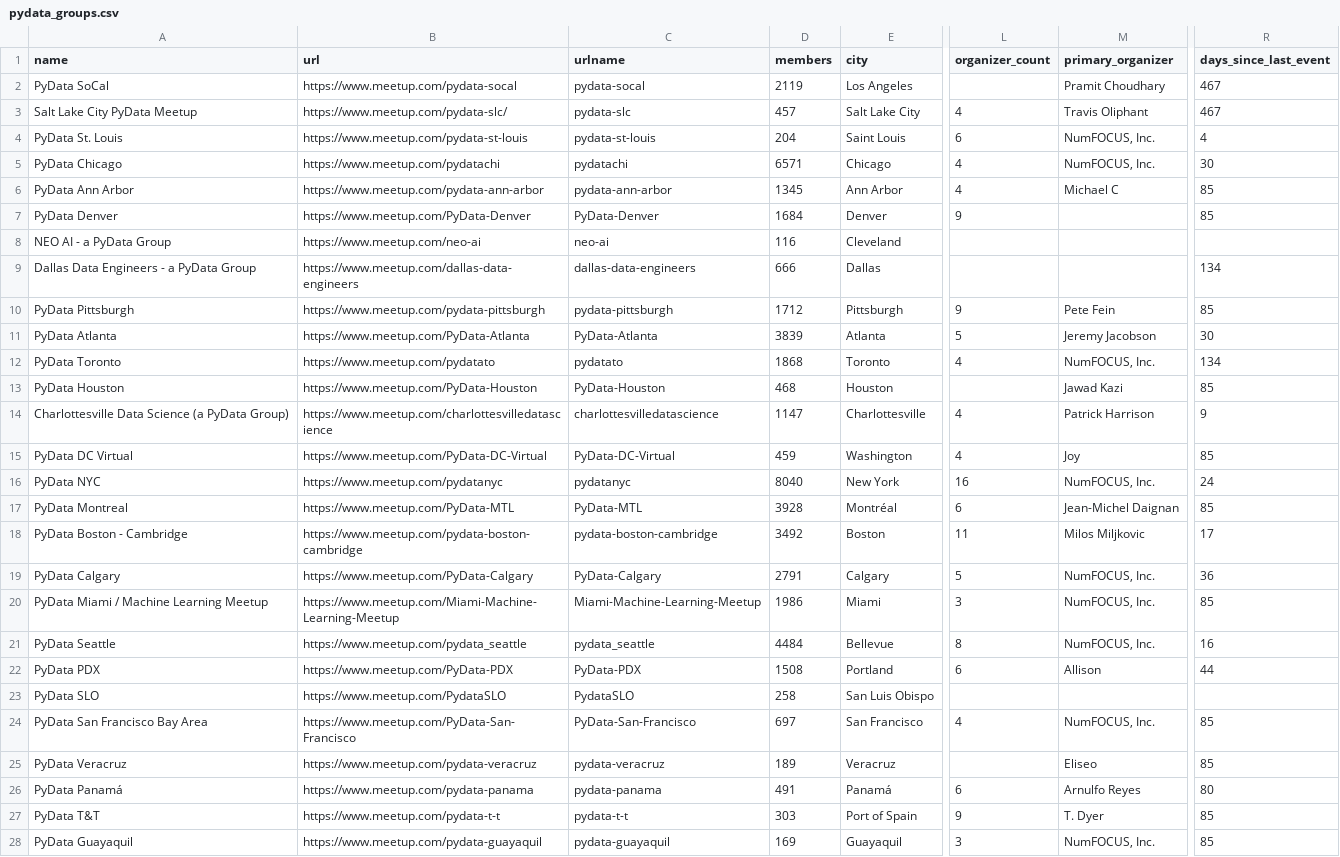
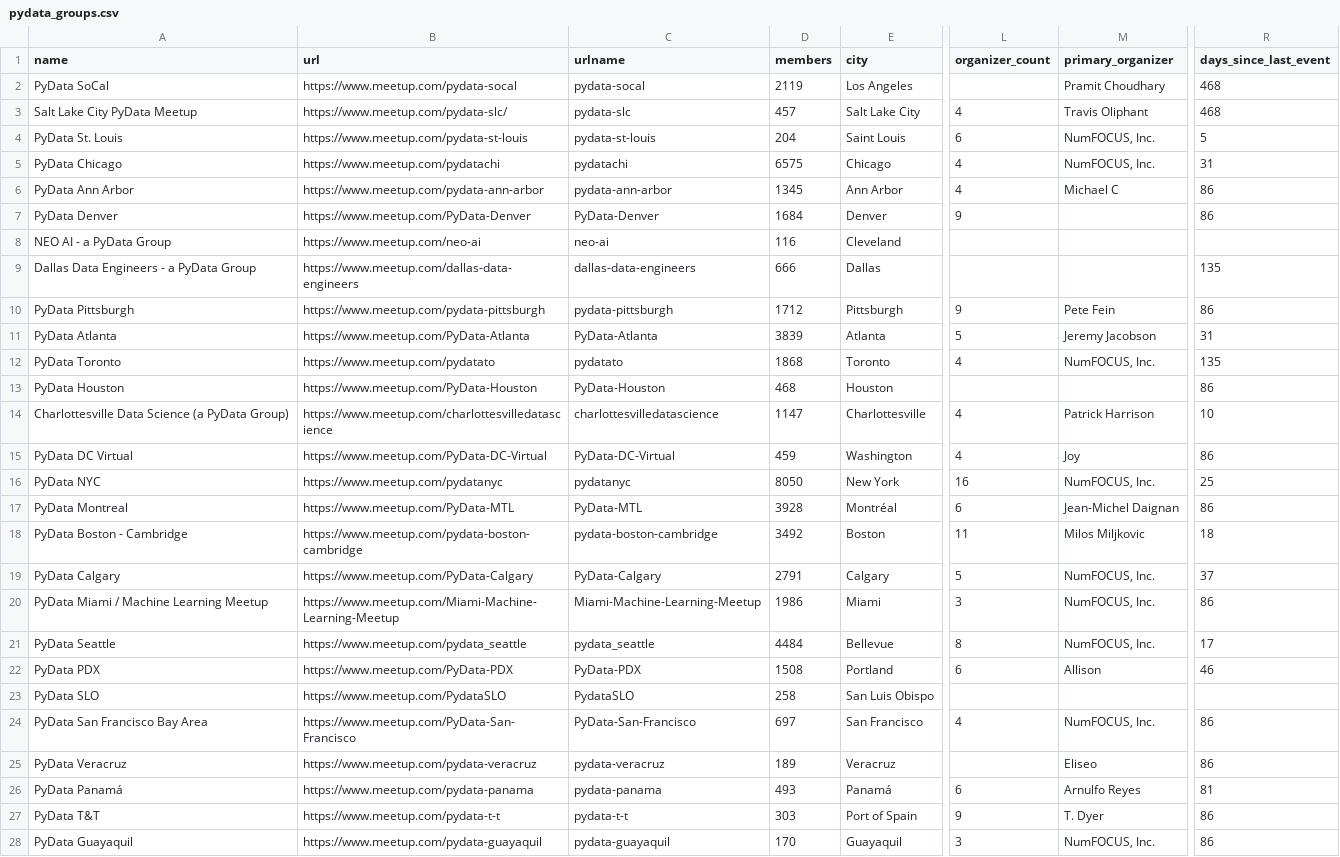
Before and after one commit to hevansDev/mapping-pydata, a CSV file: pydata_groups.csv, drawn as a sheet; only a part is shown, gaps mark what is left out; the diff covers the shown part only; the diff names each change by its address in the sheet, - before the commit and + after, or states it on an @@ line.

```diff
--- a/pydata_groups.csv
+++ b/pydata_groups.csv
-R2:R3 (days_since_last_event): 467
+R2:R3 (days_since_last_event): 468
-R4 (days_since_last_event): 4
+R4 (days_since_last_event): 5
-D5 (members): 6571
+D5 (members): 6575
-R5 (days_since_last_event): 30
+R5 (days_since_last_event): 31
-R6:R7 (days_since_last_event): 85
+R6:R7 (days_since_last_event): 86
-R9 (days_since_last_event): 134
+R9 (days_since_last_event): 135
-R10 (days_since_last_event): 85
+R10 (days_since_last_event): 86
-R11 (days_since_last_event): 30
+R11 (days_since_last_event): 31
-R12 (days_since_last_event): 134
+R12 (days_since_last_event): 135
-M13 (primary_organizer): Jawad Kazi
+M13 (primary_organizer): (empty)
-R13 (days_since_last_event): 85
+R13 (days_since_last_event): 86
-R14 (days_since_last_event): 9
+R14 (days_since_last_event): 10
-R15 (days_since_last_event): 85
+R15 (days_since_last_event): 86
-D16 (members): 8040
+D16 (members): 8050
-R16 (days_since_last_event): 24
+R16 (days_since_last_event): 25
-R17 (days_since_last_event): 85
+R17 (days_since_last_event): 86
-R18 (days_since_last_event): 17
+R18 (days_since_last_event): 18
-R19 (days_since_last_event): 36
+R19 (days_since_last_event): 37
-R20 (days_since_last_event): 85
+R20 (days_since_last_event): 86
-R21 (days_since_last_event): 16
+R21 (days_since_last_event): 17
-R22 (days_since_last_event): 44
+R22 (days_since_last_event): 46
-R24:R25 (days_since_last_event): 85
+R24:R25 (days_since_last_event): 86
-D26 (members): 491
+D26 (members): 493
-R26 (days_since_last_event): 80
+R26 (days_since_last_event): 81
-R27:R28 (days_since_last_event): 85
+R27:R28 (days_since_last_event): 86
-D28 (members): 169
+D28 (members): 170
```
Also changed, not shown: 147 edited cells elsewhere in this file, psf_groups.csv, pytexas_groups.csv, 16 other files.
